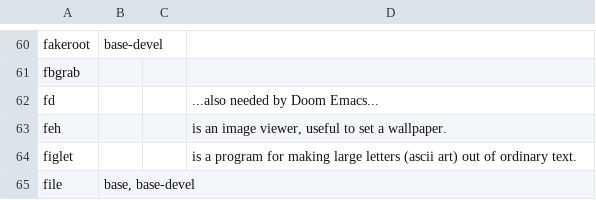
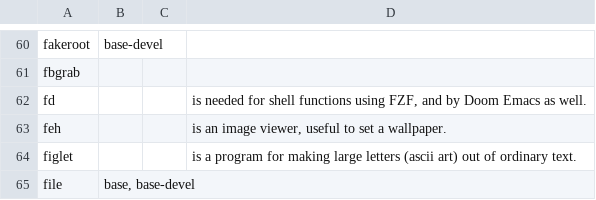
Before and after one commit to 00riddle00/npBuild, a TSV file: package-lists/pkgs-from-official.tsv, drawn as a sheet; only a part is shown, gaps mark what is left out.

Commit message:
Update the comment about `fd`.

```diff
--- a/package-lists/pkgs-from-official.tsv
+++ b/package-lists/pkgs-from-official.tsv
@@ -61,3 +61,3 @@ fakeroot	base-devel
 fbgrab			
-fd			"...also needed by Doom Emacs..."
+fd			"is needed for shell functions using FZF, and by Doom Emacs as well."
 feh			"is an image viewer, useful to set a wallpaper."
```
